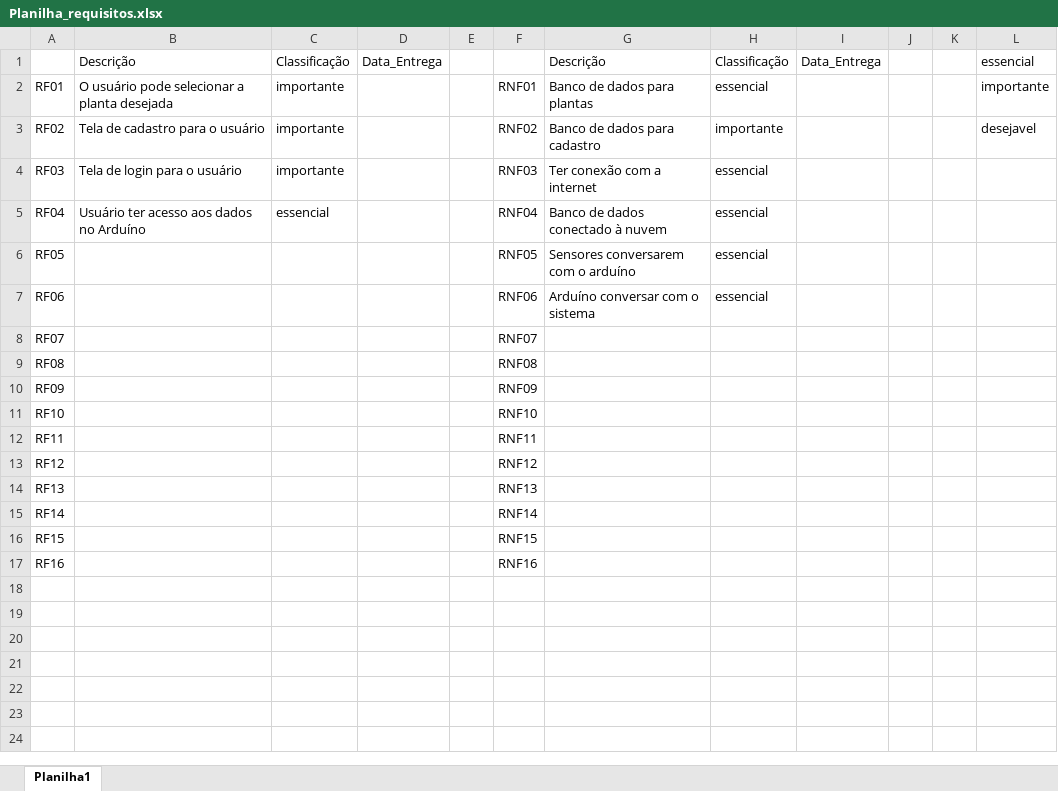
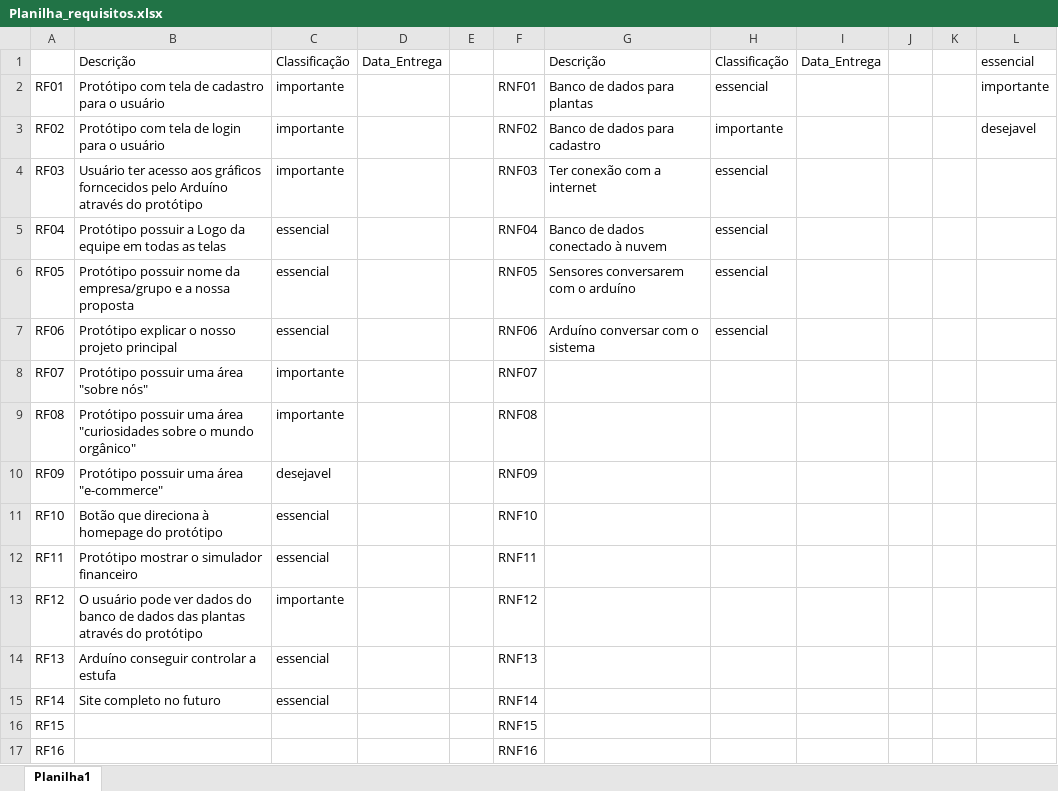
Before and after one commit to marcorover/Projeto-inovacao, an Excel workbook: Docs/Planilha_requisitos.xlsx, sheet Planilha1, drawn as a sheet; values as stored, in another font and other column widths than the file's, no borders; the diff names each change by its address in the sheet, - before the commit and + after, or states it on an @@ line.

Commit message:
Planilha de requisitos atualizada
Planilha de requisitos atualizada

```diff
--- a/Docs/Planilha_requisitos.xlsx (sheet Planilha1)
+++ b/Docs/Planilha_requisitos.xlsx (sheet Planilha1)
-B2: O usuário pode selecionar a planta desejada
+B2: Protótipo com tela de cadastro para o usuário
-B3: Tela de cadastro para o usuário
+B3: Protótipo com tela de login para o usuário
-B4: Tela de login para o usuário
+B4: Usuário ter acesso aos gráficos forncecidos pelo Arduíno através do protótipo
-B5: Usuário ter acesso aos dados no Arduíno
+B5: Protótipo possuir a Logo da equipe em todas as telas
-B6: (empty)
+B6: Protótipo possuir nome da empresa/grupo e a nossa proposta
-C6:C7: (empty)
+C6:C7: essencial
-B7: (empty)
+B7: Protótipo explicar o nosso projeto principal
-B8: (empty)
+B8: Protótipo possuir uma área "sobre nós"
-C8:C9: (empty)
+C8:C9: importante
-B9: (empty)
+B9: Protótipo possuir uma área "curiosidades sobre o mundo orgânico"
-B10: (empty)
+B10: Protótipo possuir uma área "e-commerce"
-C10: (empty)
+C10: desejavel
-B11: (empty)
+B11: Botão que direciona à homepage do protótipo
-C11:C12: (empty)
+C11:C12: essencial
-B12: (empty)
+B12: Protótipo mostrar o simulador financeiro
-B13: (empty)
+B13: O usuário pode ver dados do banco de dados das plantas através do protótipo
-C13: (empty)
+C13: importante
-B14: (empty)
+B14: Arduíno conseguir controlar a estufa
-C14:C15: (empty)
+C14:C15: essencial
-B15: (empty)
+B15: Site completo no futuro
```
